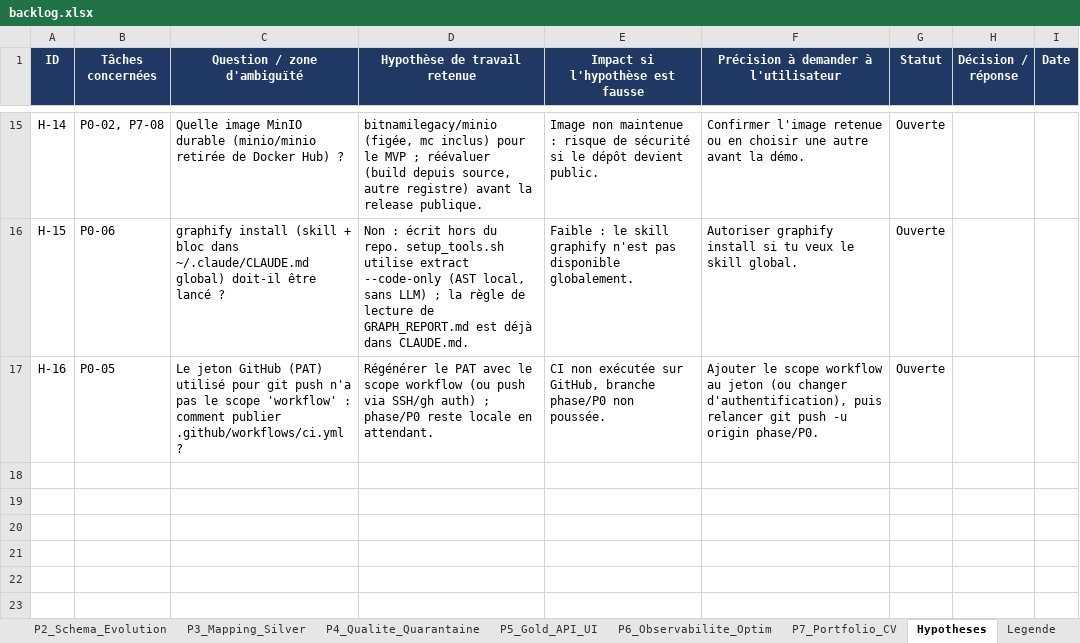
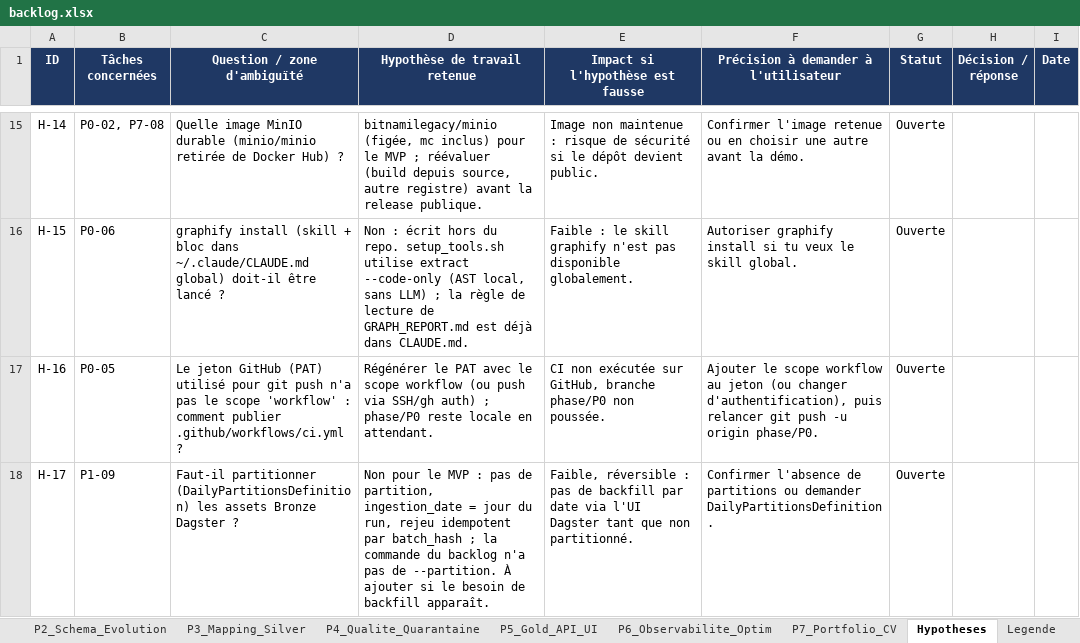
Before and after one commit to hajar-hamid-coder/adaptive-data-platform, an Excel workbook: backlog/backlog.xlsx, sheet Hypotheses, drawn as a sheet; only a part is shown, gaps mark what is left out; values as stored, in another font and other column widths than the file's, no borders; conditional formats not drawn; the diff names each change by its address in the sheet, - before the commit and + after, or states it on an @@ line.

```diff
--- a/backlog/backlog.xlsx (sheet Hypotheses)
+++ b/backlog/backlog.xlsx (sheet Hypotheses)
+row 18: H-17 | P1-09 | Faut-il partitionner (DailyPartitionsDefinition) les assets Bronze Dagster ? | Non pour le MVP : pas de partition, ingestion_date = jour du run, rejeu idempotent par batch_hash ; la commande du backlog n'a pas de --partition. À ajouter si le besoin de backfill apparaît. | Faible, réversible : pas de backfill par date via l'UI Dagster tant que non partitionné. | Confirmer l'absence de partitions ou demander DailyPartitionsDefinition. | Ouverte
```
Also changed, not shown: sheet P1_Ingestion_Bronze, 10 other files.
